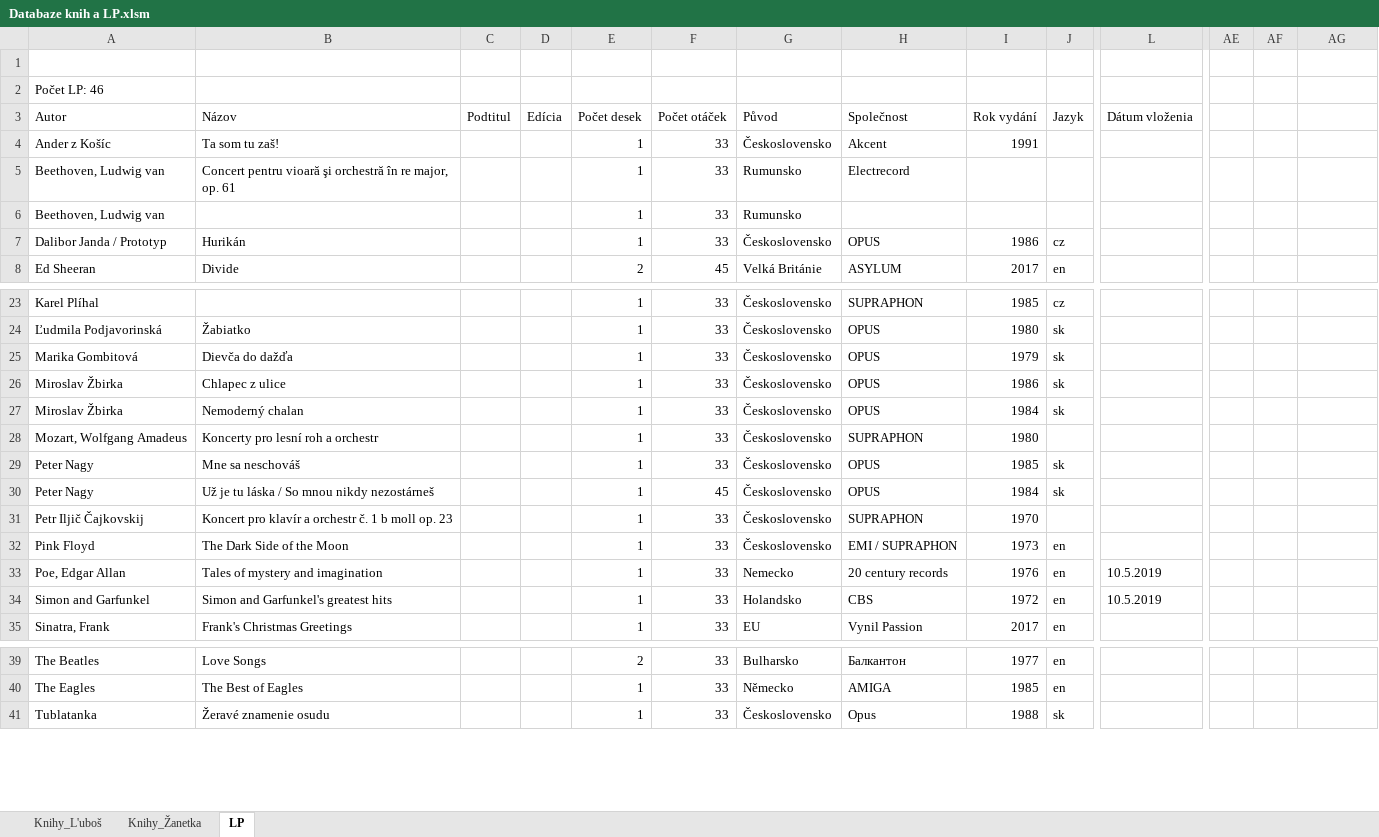
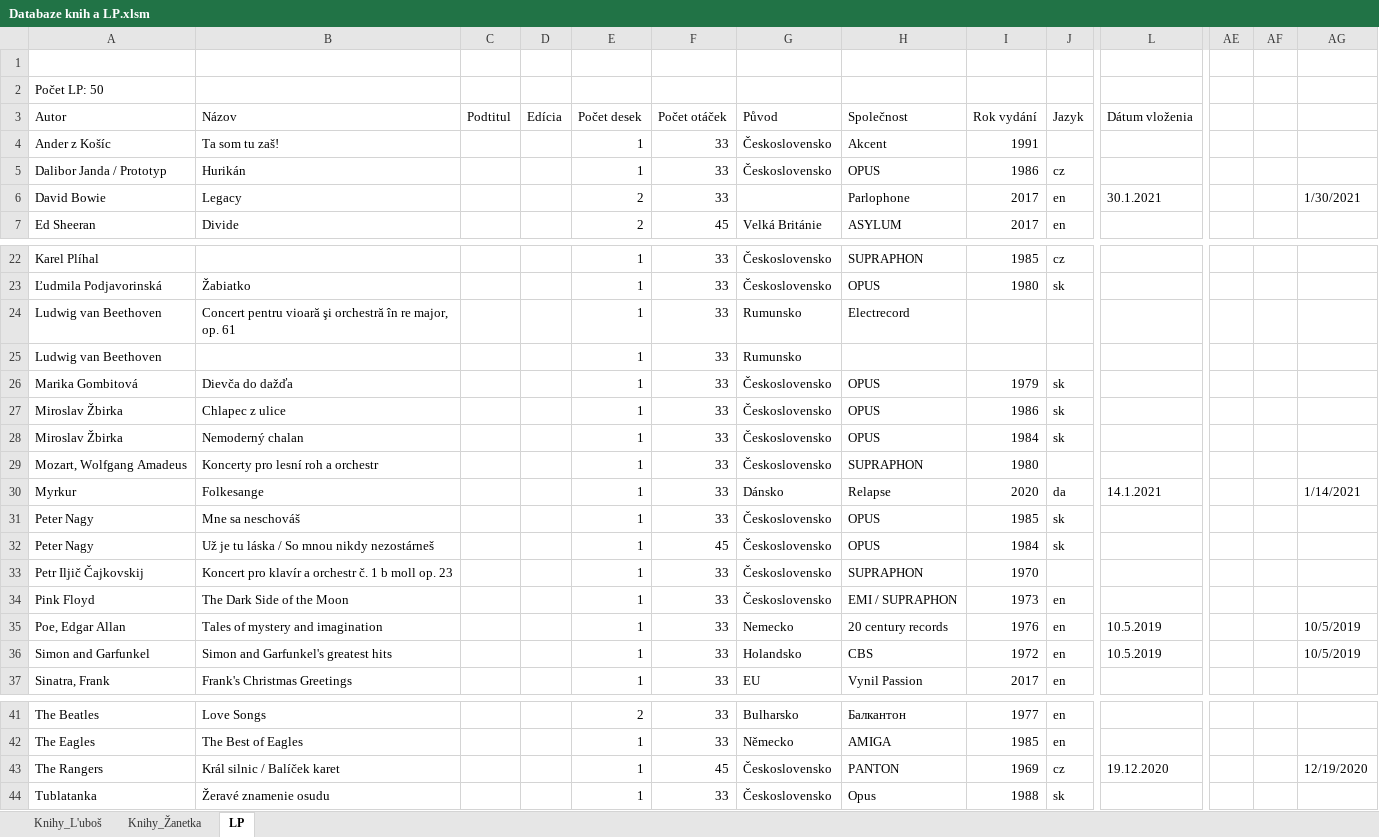
Before and after one commit to Azarchaniel/TableOfBooks, an Excel workbook: Databaze knih a LP.xlsm, sheet LP, drawn as a sheet; only a part is shown, gaps mark what is left out; values as stored, in another font and other column widths than the file's, no cell formats; charts and pictures and table styles not drawn; removed rows and columns are numbered as before the commit, all else as after; rows hold the shown columns only; the diff covers the shown part only; the diff names each change by its address in the sheet, - before the commit and + after, or states it on an @@ line.

```diff
--- a/Databaze knih a LP.xlsm (sheet LP)
+++ b/Databaze knih a LP.xlsm (sheet LP)
-A2 (Autor): Počet LP: 46
+A2 (Autor): Počet LP: 50
-row 5: Beethoven, Ludwig van | Concert pentru vioară şi orchestră în re major, op. 61 |  |  | 1 | 33 | Rumunsko | Electrecord
-row 6: Beethoven, Ludwig van |  |  |  | 1 | 33 | Rumunsko
+row 6: David Bowie | Legacy |  |  | 2 | 33 |  | Parlophone | 2017 | en | 30.1.2021 |  |  | 1/30/2021
+row 24: Ludwig van Beethoven | Concert pentru vioară şi orchestră în re major, op. 61 |  |  | 1 | 33 | Rumunsko | Electrecord
+row 25: Ludwig van Beethoven |  |  |  | 1 | 33 | Rumunsko
+row 30: Myrkur | Folkesange |  |  | 1 | 33 | Dánsko | Relapse | 2020 | da | 14.1.2021 |  |  | 1/14/2021
-AG35:AG36: (empty)
+AG35:AG36: 10/5/2019
+row 43: The Rangers | Král silnic / Balíček karet |  |  | 1 | 45 | Československo | PANTON | 1969 | cz | 19.12.2020 |  |  | 12/19/2020
```
Also changed, not shown: 1 added row elsewhere in this sheet, sheet Knihy_L'uboš, sheet Knihy_Žanetka, cell formats, hidden cells, charts or pictures, 11 other files.
